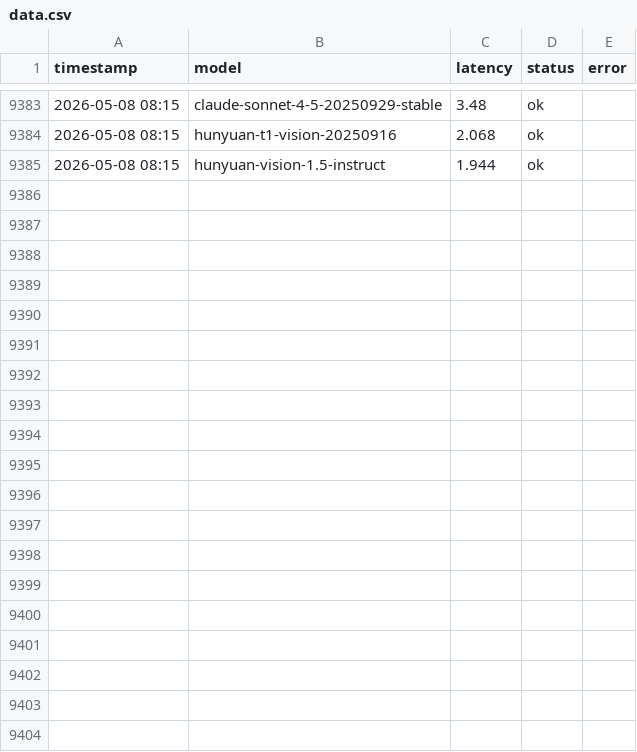
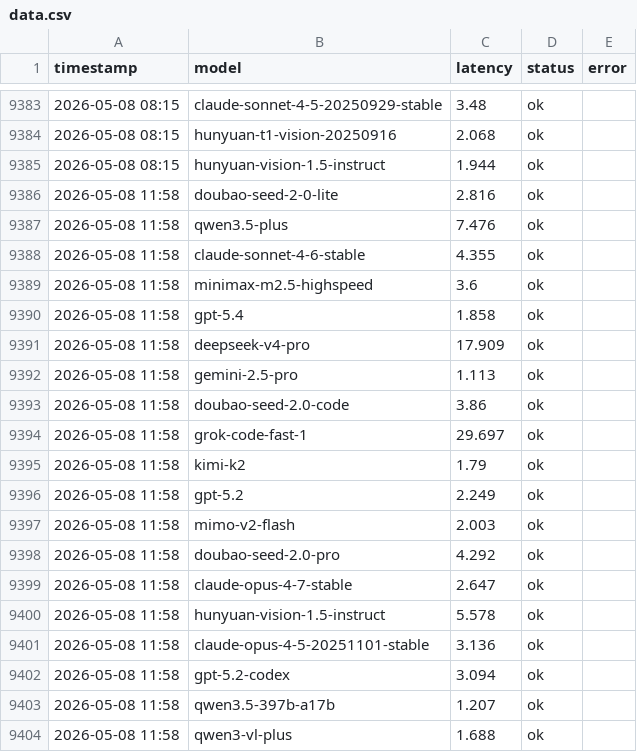
Before and after one commit to rongyinger/api-checker, a CSV file: docs/data.csv, drawn as a sheet; only a part is shown, gaps mark what is left out; the diff covers the shown part only.

```diff
--- a/docs/data.csv
+++ b/docs/data.csv
@@ -9385 +9385,20 @@ timestamp,model,latency,status,error
 2026-05-08 08:15,hunyuan-vision-1.5-instruct,1.944,ok,
+2026-05-08 11:58,doubao-seed-2-0-lite,2.816,ok,
+2026-05-08 11:58,qwen3.5-plus,7.476,ok,
+2026-05-08 11:58,claude-sonnet-4-6-stable,4.355,ok,
+2026-05-08 11:58,minimax-m2.5-highspeed,3.6,ok,
+2026-05-08 11:58,gpt-5.4,1.858,ok,
+2026-05-08 11:58,deepseek-v4-pro,17.909,ok,
+2026-05-08 11:58,gemini-2.5-pro,1.113,ok,
+2026-05-08 11:58,doubao-seed-2.0-code,3.86,ok,
+2026-05-08 11:58,grok-code-fast-1,29.697,ok,
+2026-05-08 11:58,kimi-k2,1.79,ok,
+2026-05-08 11:58,gpt-5.2,2.249,ok,
+2026-05-08 11:58,mimo-v2-flash,2.003,ok,
+2026-05-08 11:58,doubao-seed-2.0-pro,4.292,ok,
+2026-05-08 11:58,claude-opus-4-7-stable,2.647,ok,
+2026-05-08 11:58,hunyuan-vision-1.5-instruct,5.578,ok,
+2026-05-08 11:58,claude-opus-4-5-20251101-stable,3.136,ok,
+2026-05-08 11:58,gpt-5.2-codex,3.094,ok,
+2026-05-08 11:58,qwen3.5-397b-a17b,1.207,ok,
+2026-05-08 11:58,qwen3-vl-plus,1.688,ok,
```
Also changed, not shown: 27 added rows elsewhere in this file.
